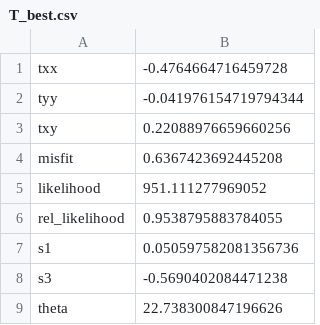
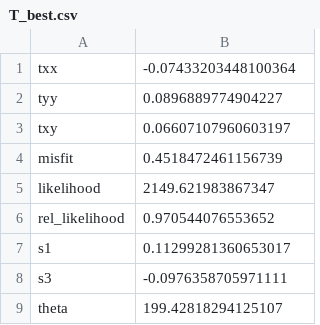
Before and after one commit to cossatot/wnfs_stress, a CSV file: results/temp/T_best.csv, drawn as a sheet.

```diff
--- a/results/temp/T_best.csv
+++ b/results/temp/T_best.csv
@@ -1,9 +1,9 @@
-txx,-0.4764664716459728
-tyy,-0.041976154719794344
-txy,0.22088976659660256
-misfit,0.6367423692445208
-likelihood,951.111277969052
-rel_likelihood,0.9538795883784055
-s1,0.050597582081356736
-s3,-0.5690402084471238
-theta,22.738300847196626
+txx,-0.07433203448100364
+tyy,0.0896889774904227
+txy,0.06607107960603197
+misfit,0.4518472461156739
+likelihood,2149.621983867347
+rel_likelihood,0.970544076553652
+s1,0.11299281360653017
+s3,-0.0976358705971111
+theta,199.42818294125107
```
Also changed, not shown: 6 other files.
